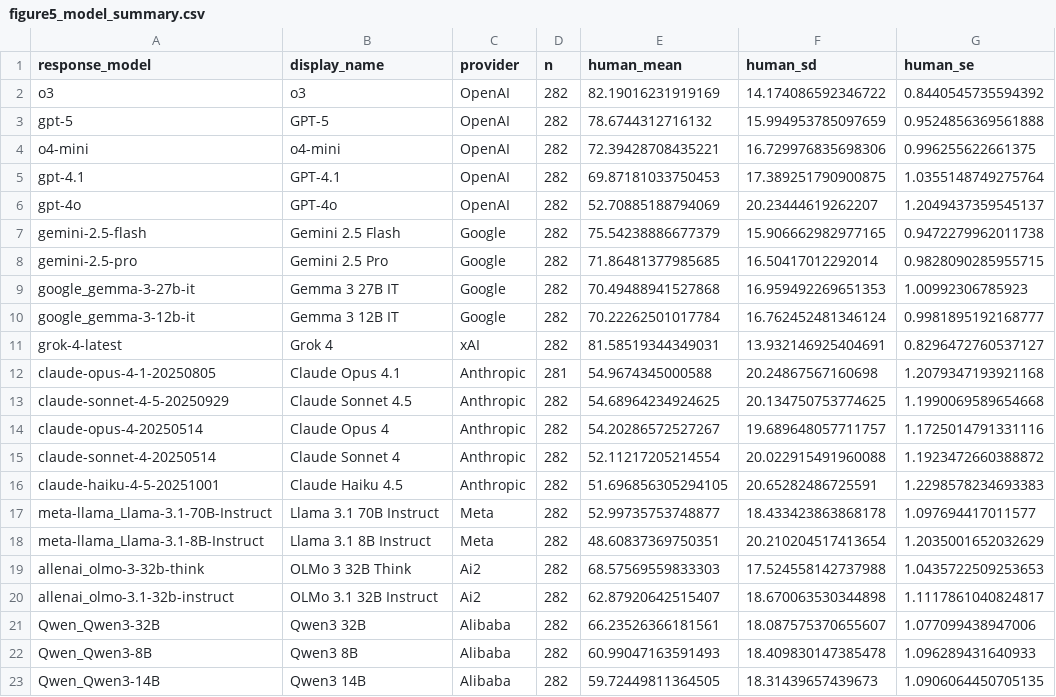
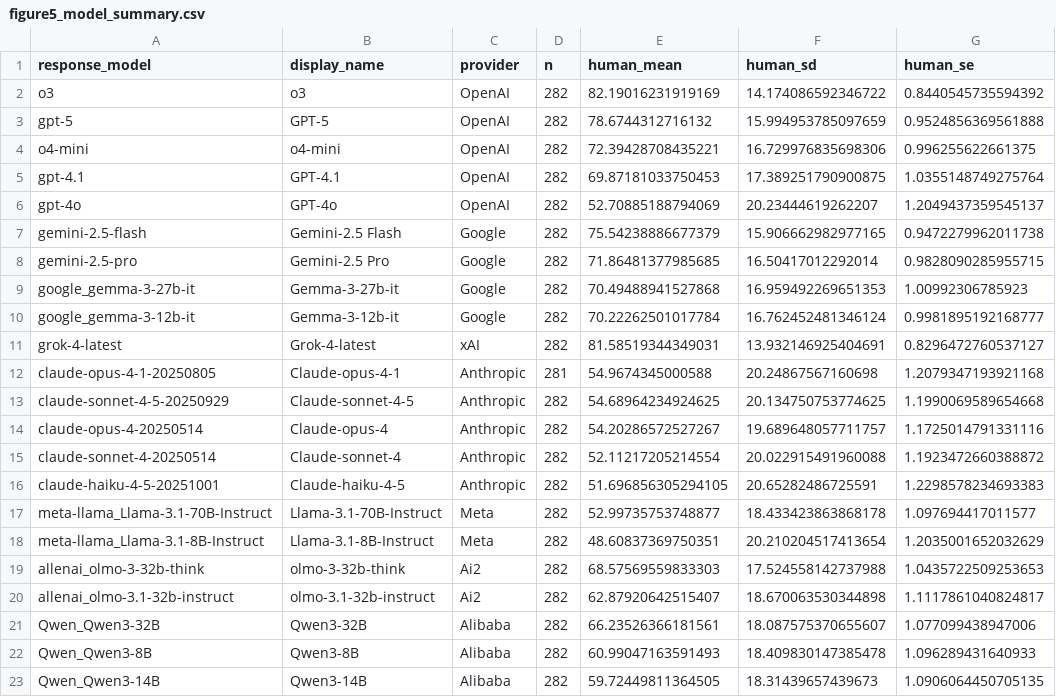
Before and after one commit to YiminZhao97/PanCanBench, a CSV file: Analysis/figure5/figure5_model_summary.csv, drawn as a sheet; only a part is shown; the diff names each change by its address in the sheet, - before the commit and + after, or states it on an @@ line.

Commit message:
Match Figure 5 model labels to manuscript naming

```diff
--- a/Analysis/figure5/figure5_model_summary.csv
+++ b/Analysis/figure5/figure5_model_summary.csv
-B7 (display_name): Gemini 2.5 Flash
+B7 (display_name): Gemini-2.5 Flash
-B8 (display_name): Gemini 2.5 Pro
+B8 (display_name): Gemini-2.5 Pro
-B9 (display_name): Gemma 3 27B IT
+B9 (display_name): Gemma-3-27b-it
-B10 (display_name): Gemma 3 12B IT
+B10 (display_name): Gemma-3-12b-it
-B11 (display_name): Grok 4
+B11 (display_name): Grok-4-latest
-B12 (display_name): Claude Opus 4.1
+B12 (display_name): Claude-opus-4-1
-B13 (display_name): Claude Sonnet 4.5
+B13 (display_name): Claude-sonnet-4-5
-B14 (display_name): Claude Opus 4
+B14 (display_name): Claude-opus-4
-B15 (display_name): Claude Sonnet 4
+B15 (display_name): Claude-sonnet-4
-B16 (display_name): Claude Haiku 4.5
+B16 (display_name): Claude-haiku-4-5
-B17 (display_name): Llama 3.1 70B Instruct
+B17 (display_name): Llama-3.1-70B-Instruct
-B18 (display_name): Llama 3.1 8B Instruct
+B18 (display_name): Llama-3.1-8B-Instruct
-B19 (display_name): OLMo 3 32B Think
+B19 (display_name): olmo-3-32b-think
-B20 (display_name): OLMo 3.1 32B Instruct
+B20 (display_name): olmo-3.1-32b-instruct
-B21 (display_name): Qwen3 32B
+B21 (display_name): Qwen3-32B
-B22 (display_name): Qwen3 8B
+B22 (display_name): Qwen3-8B
-B23 (display_name): Qwen3 14B
+B23 (display_name): Qwen3-14B
```
Also changed, not shown: Analysis/figure5/rank_change_summary.csv, 8 other files.
